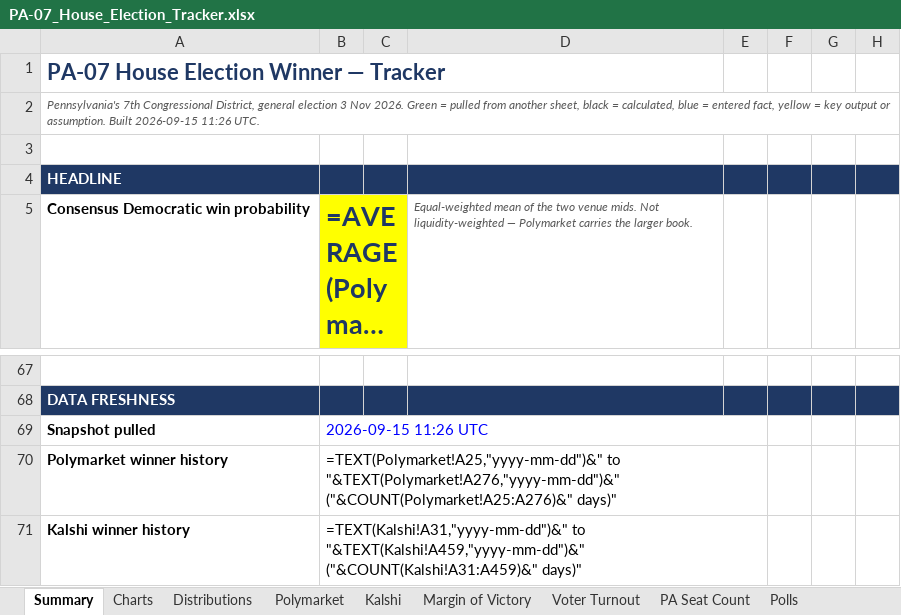
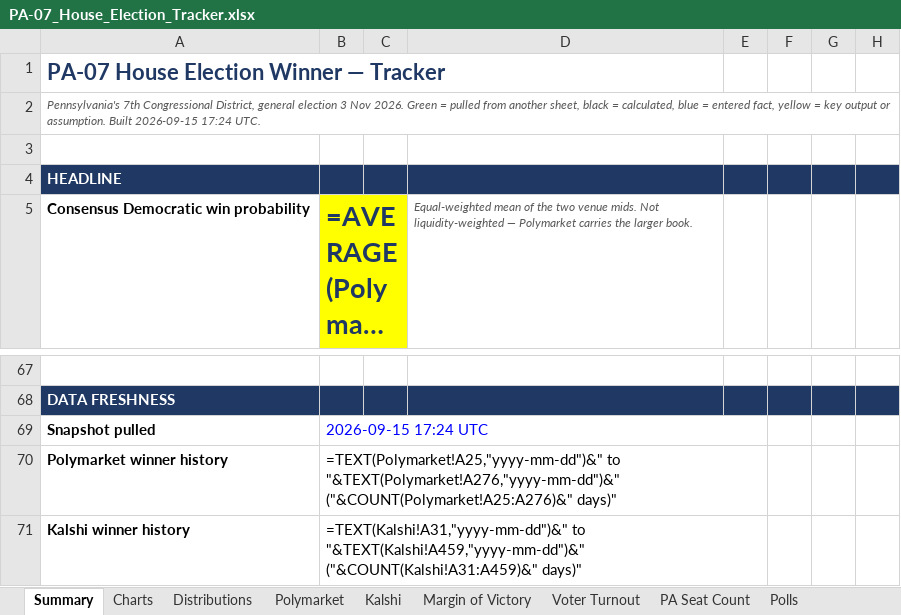
Before and after one commit to weinsteincharles27-del/pa07-tracker, an Excel workbook: site/PA-07_House_Election_Tracker.xlsx, sheet Summary, drawn as a sheet; only a part is shown, gaps mark what is left out; long unchanged cells end in …; values as stored, in another font and other column widths than the file's, no borders; formulas without a stored value are shown as written; the diff names each change by its address in the sheet, - before the commit and + after, or states it on an @@ line.

```diff
--- a/site/PA-07_House_Election_Tracker.xlsx (sheet Summary)
+++ b/site/PA-07_House_Election_Tracker.xlsx (sheet Summary)
-A2: …Built 2026-09-15 11:26 UTC.
+A2: …Built 2026-09-15 17:24 UTC.
-B69: 2026-09-15 11:26 UTC
+B69: 2026-09-15 17:24 UTC
```
Also changed, not shown: sheet Kalshi, sheet Margin of Victory, sheet Polymarket, sheet PA Seat Count, sheet Charts, sheet Distributions, 6 more sheets, 7 other files.
